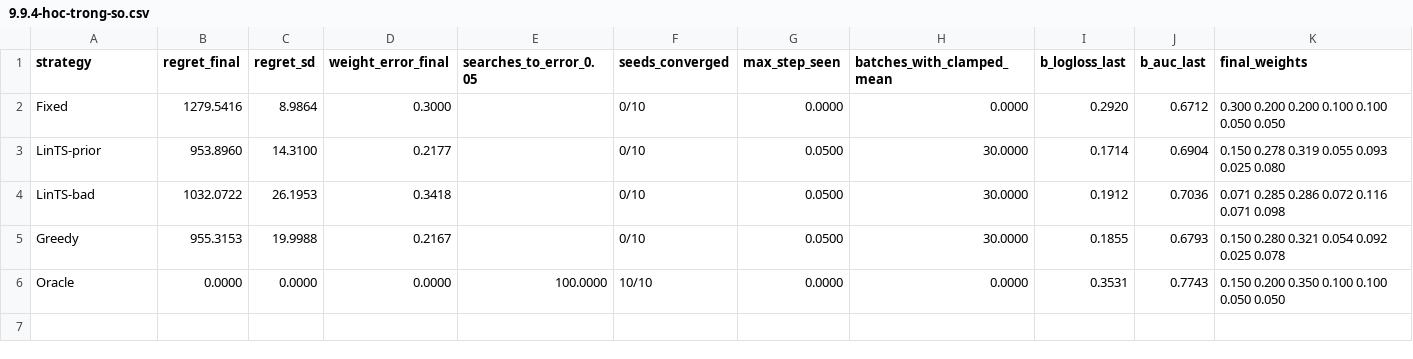
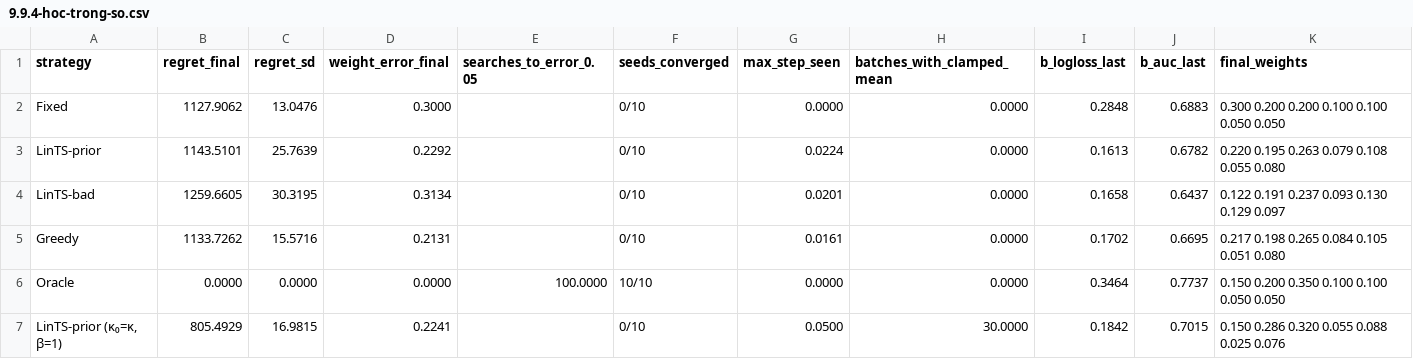
Before and after one commit to Vankheeng/ptutor, a CSV file: docs/recommendation/ket-qua/9.9.4-hoc-trong-so.csv, drawn as a sheet.

Commit message:
docs(recommendation): record the learning and complaint penalty fixes

```diff
--- a/docs/recommendation/ket-qua/9.9.4-hoc-trong-so.csv
+++ b/docs/recommendation/ket-qua/9.9.4-hoc-trong-so.csv
@@ -1,6 +1,7 @@
 strategy,regret_final,regret_sd,weight_error_final,searches_to_error_0.05,seeds_converged,max_step_seen,batches_with_clamped_mean,b_logloss_last,b_auc_last,final_weights
-Fixed,1279.5416,8.9864,0.3000,,0/10,0.0000,0.0000,0.2920,0.6712,0.300 0.200 0.200 0.100 0.100 0.050 0.050
-LinTS-prior,953.8960,14.3100,0.2177,,0/10,0.0500,30.0000,0.1714,0.6904,0.150 0.278 0.319 0.055 0.093 0.025 0.080
-LinTS-bad,1032.0722,26.1953,0.3418,,0/10,0.0500,30.0000,0.1912,0.7036,0.071 0.285 0.286 0.072 0.116 0.071 0.098
-Greedy,955.3153,19.9988,0.2167,,0/10,0.0500,30.0000,0.1855,0.6793,0.150 0.280 0.321 0.054 0.092 0.025 0.078
-Oracle,0.0000,0.0000,0.0000,100.0000,10/10,0.0000,0.0000,0.3531,0.7743,0.150 0.200 0.350 0.100 0.100 0.050 0.050
+Fixed,1127.9062,13.0476,0.3000,,0/10,0.0000,0.0000,0.2848,0.6883,0.300 0.200 0.200 0.100 0.100 0.050 0.050
+LinTS-prior,1143.5101,25.7639,0.2292,,0/10,0.0224,0.0000,0.1613,0.6782,0.220 0.195 0.263 0.079 0.108 0.055 0.080
+LinTS-bad,1259.6605,30.3195,0.3134,,0/10,0.0201,0.0000,0.1658,0.6437,0.122 0.191 0.237 0.093 0.130 0.129 0.097
+Greedy,1133.7262,15.5716,0.2131,,0/10,0.0161,0.0000,0.1702,0.6695,0.217 0.198 0.265 0.084 0.105 0.051 0.080
+Oracle,0.0000,0.0000,0.0000,100.0000,10/10,0.0000,0.0000,0.3464,0.7737,0.150 0.200 0.350 0.100 0.100 0.050 0.050
+"LinTS-prior (κ₀=κ, β=1)",805.4929,16.9815,0.2241,,0/10,0.0500,30.0000,0.1842,0.7015,0.150 0.286 0.320 0.055 0.088 0.025 0.076
```
Also changed, not shown: docs/recommendation/ket-qua/9.9.4-do-nhay-L1.csv, 5 other files.
